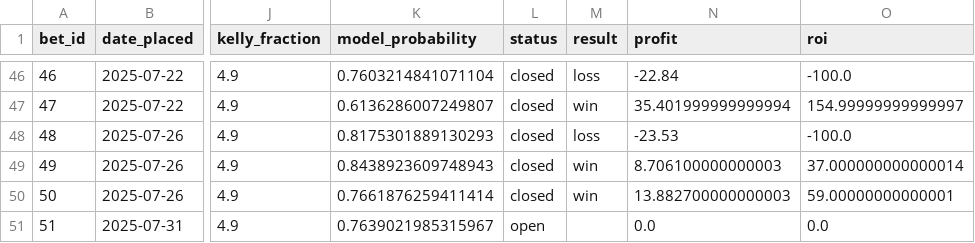
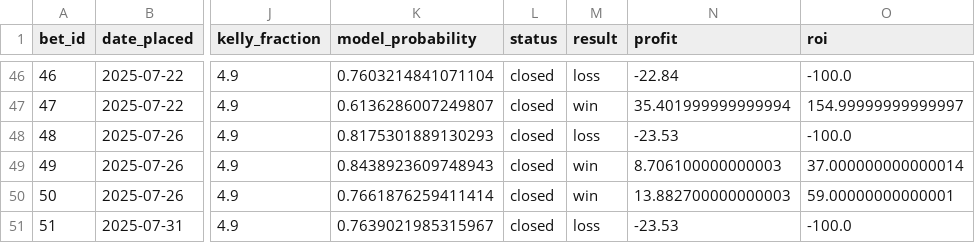
Before and after one commit to narvall018/ufc_predictor, a CSV file: bets/bets.csv, drawn as a sheet; only a part is shown, gaps mark what is left out; the diff names each change by its address in the sheet, - before the commit and + after, or states it on an @@ line.

Commit message:
Update bet #51 result: loss

```diff
--- a/bets/bets.csv
+++ b/bets/bets.csv
-L51 (status): open
+L51 (status): closed
-M51 (result): (empty)
+M51 (result): loss
-N51 (profit): 0.0
+N51 (profit): -23.53
-O51 (roi): 0.0
+O51 (roi): -100.0
```
